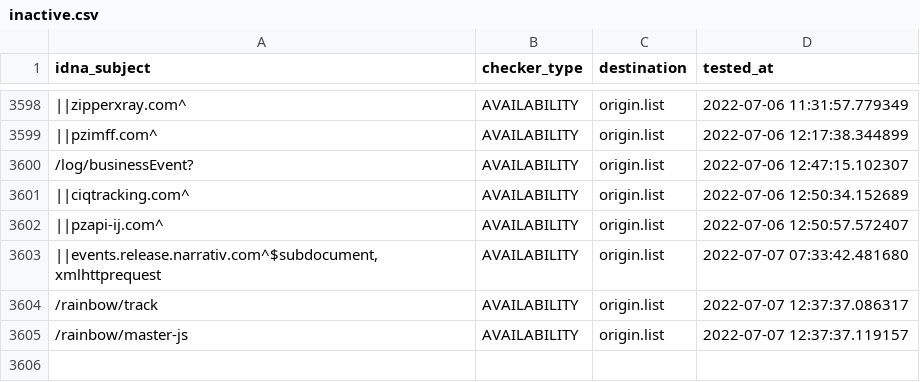
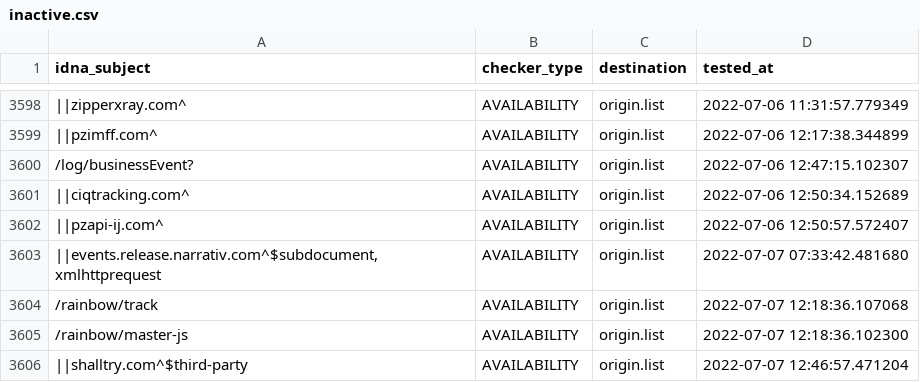
Before and after one commit to dead-hosts/easyprivacy_web_easylist.to, a CSV file: .pyfunceble/inactive.csv, drawn as a sheet; only a part is shown, gaps mark what is left out; the diff names each change by its address in the sheet, - before the commit and + after, or states it on an @@ line.

```diff
--- a/.pyfunceble/inactive.csv
+++ b/.pyfunceble/inactive.csv
-D3604 (tested_at): 2022-07-07 12:37:37.086317
+D3604 (tested_at): 2022-07-07 12:18:36.107068
-D3605 (tested_at): 2022-07-07 12:37:37.119157
+D3605 (tested_at): 2022-07-07 12:18:36.102300
+row 3606: ||shalltry.com^$third-party | AVAILABILITY | origin.list | 2022-07-07 12:46:57.471204
```
Also changed, not shown: 6 other files.
